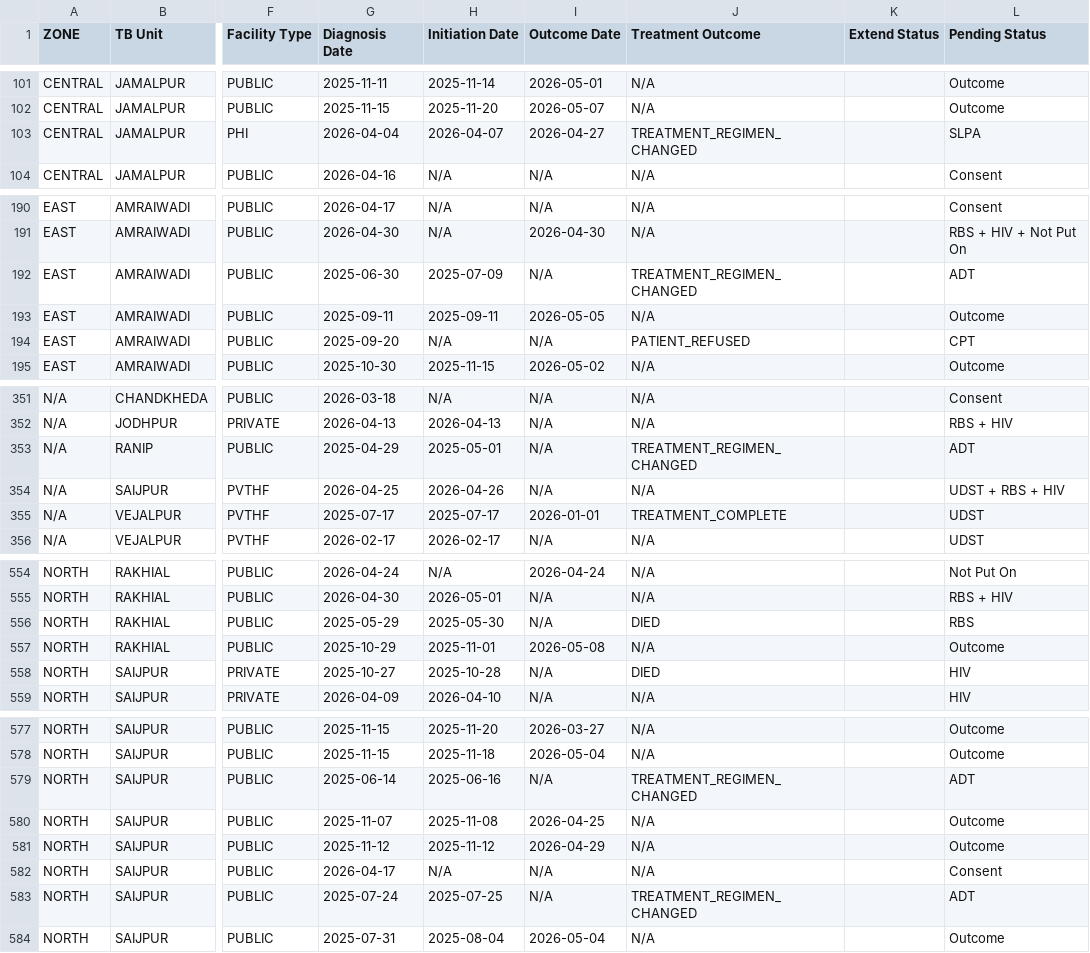
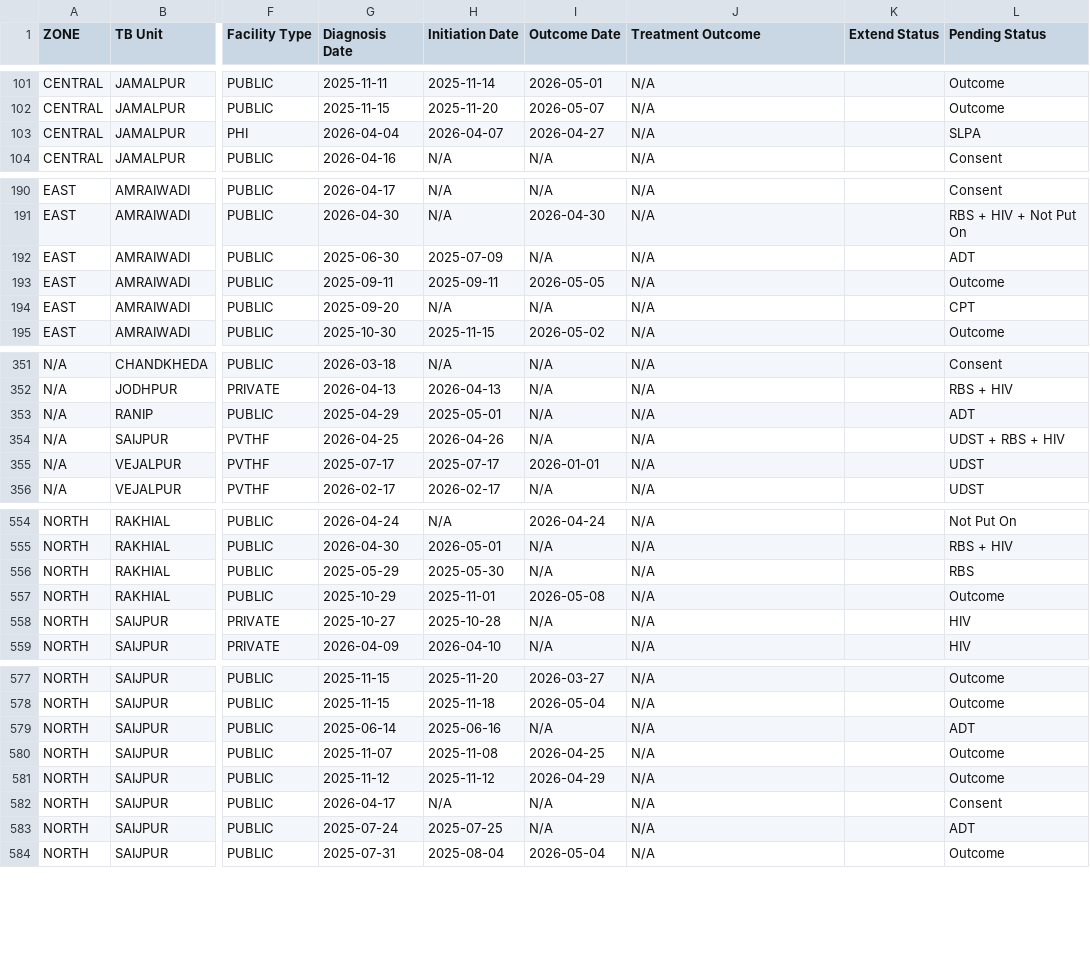
Before and after one commit to NTEP-AMC/blank-app, a CSV file: Master_Line_List.csv, drawn as a sheet; only a part is shown, gaps mark what is left out; the diff covers the shown part only; the diff names each change by its address in the sheet, - before the commit and + after, or states it on an @@ line.

Commit message:
Automated Strict Data Sync

```diff
--- a/Master_Line_List.csv
+++ b/Master_Line_List.csv
-J103 (Treatment Outcome): TREATMENT_REGIMEN_CHANGED
+J103 (Treatment Outcome): N/A
-J192 (Treatment Outcome): TREATMENT_REGIMEN_CHANGED
+J192 (Treatment Outcome): N/A
-J194 (Treatment Outcome): PATIENT_REFUSED
+J194 (Treatment Outcome): N/A
-J353 (Treatment Outcome): TREATMENT_REGIMEN_CHANGED
+J353 (Treatment Outcome): N/A
-J355 (Treatment Outcome): TREATMENT_COMPLETE
+J355 (Treatment Outcome): N/A
-J556 (Treatment Outcome): DIED
+J556 (Treatment Outcome): N/A
-J558 (Treatment Outcome): DIED
+J558 (Treatment Outcome): N/A
-J579 (Treatment Outcome): TREATMENT_REGIMEN_CHANGED
+J579 (Treatment Outcome): N/A
-J583 (Treatment Outcome): TREATMENT_REGIMEN_CHANGED
+J583 (Treatment Outcome): N/A
```
Also changed, not shown: 25 edited cells elsewhere in this file, 1 other file.
